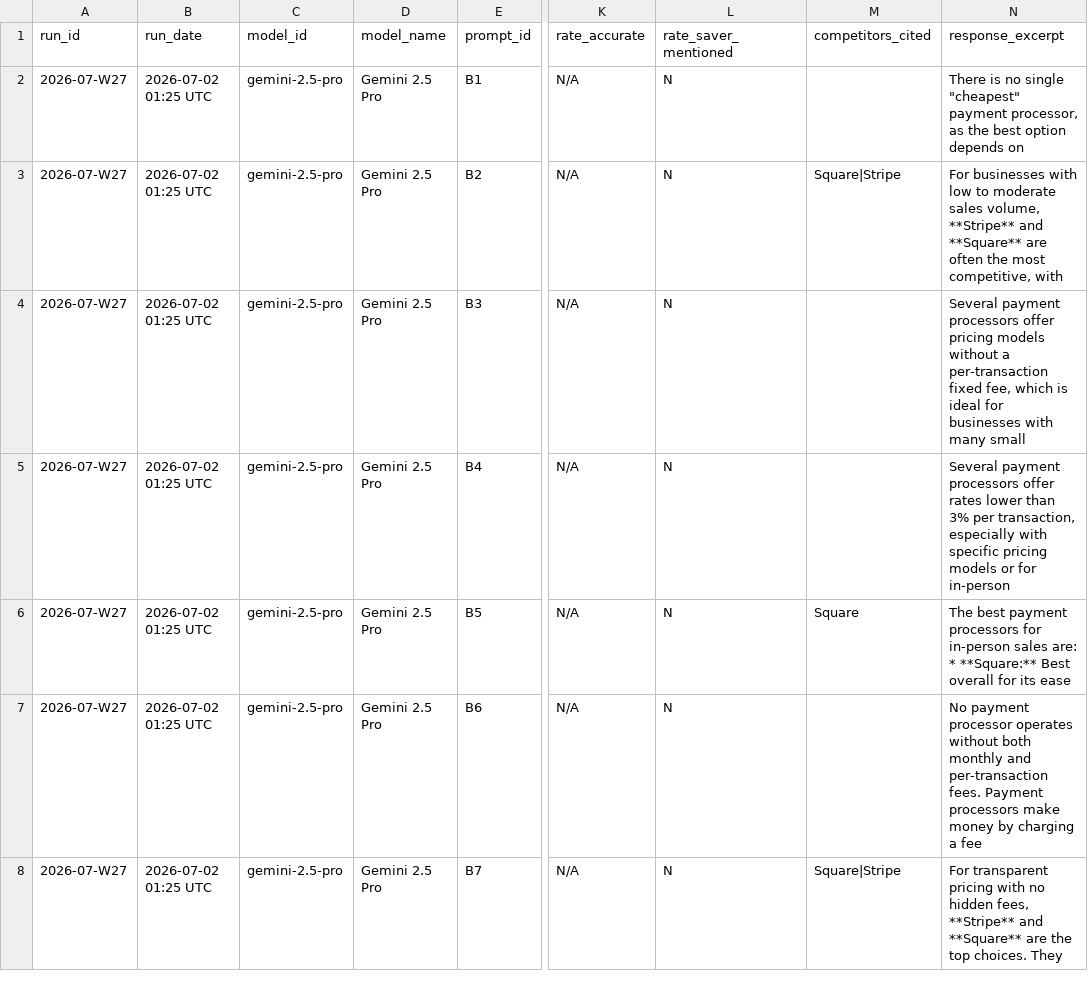
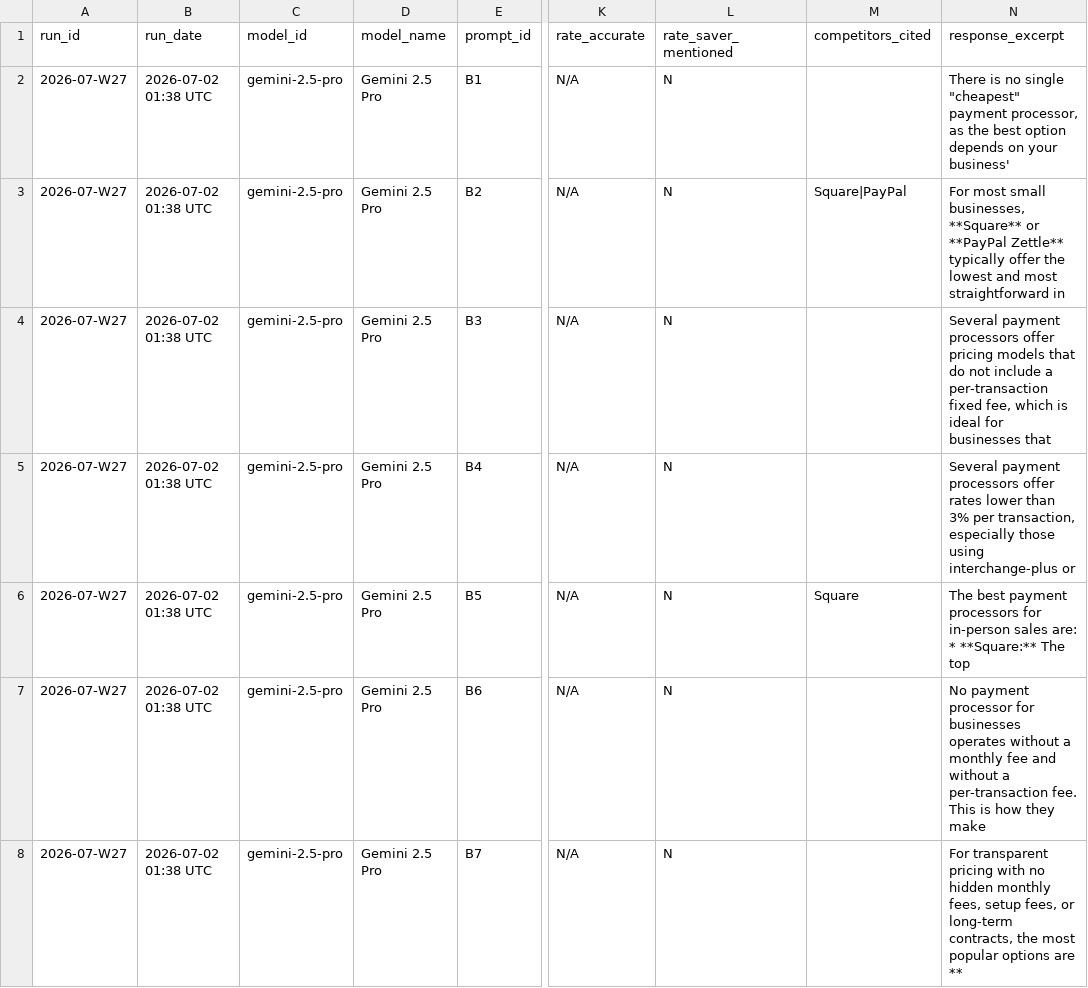
Before and after one commit to tyunugyen/geo-dashboard, a CSV file: benchmarks/geo_multi_gemini-2.5-pro_2026-07-W27.csv, drawn as a sheet; only a part is shown, gaps mark what is left out; the diff covers the shown part only; the diff names each change by its address in the sheet, - before the commit and + after, or states it on an @@ line.

Commit message:
GEO benchmark: 2026-07-W27 | Unaided SOV 0% | 63 unaided prompts

```diff
--- a/benchmarks/geo_multi_gemini-2.5-pro_2026-07-W27.csv
+++ b/benchmarks/geo_multi_gemini-2.5-pro_2026-07-W27.csv
-B2:B8 (run_date): 2026-07-02 01:25 UTC
+B2:B8 (run_date): 2026-07-02 01:38 UTC
-N2 (response_excerpt): …depends on
+N2 (response_excerpt): …depends on your business'
-M3 (competitors_cited): Square|Stripe
+M3 (competitors_cited): Square|PayPal
-N3 (response_excerpt): For businesses with low to moderate sales volume, **Stripe** and **Square** are often the most competitive, with
+N3 (response_excerpt): For most small businesses, **Square** or **PayPal Zettle** typically offer the lowest and most straightforward in
-N4 (response_excerpt): …pricing models without a per-transaction fixed fee, which is ideal for businesses with many small
+N4 (response_excerpt): …pricing models that do not include a per-transaction fixed fee, which is ideal for businesses that
-N5 (response_excerpt): …transaction, especially with specific pricing models or for in-person
+N5 (response_excerpt): …transaction, especially those using interchange-plus or
-N6 (response_excerpt): …* **Square:** Best overall for its ease
+N6 (response_excerpt): …* **Square:** The top
-N7 (response_excerpt): …payment processor operates without both monthly and per-transaction fees. Payment processors make money by charging a fee
+N7 (response_excerpt): …payment processor for businesses operates without a monthly fee and without a per-transaction fee. This is how they make
-M8 (competitors_cited): Square|Stripe
+M8 (competitors_cited): (empty)
-N8 (response_excerpt): …no hidden fees, **Stripe** and **Square** are the top choices. They
+N8 (response_excerpt): …no hidden monthly fees, setup fees, or long-term contracts, the most popular options are **
```
Also changed, not shown: 143 edited cells elsewhere in this file, 2 other files.
